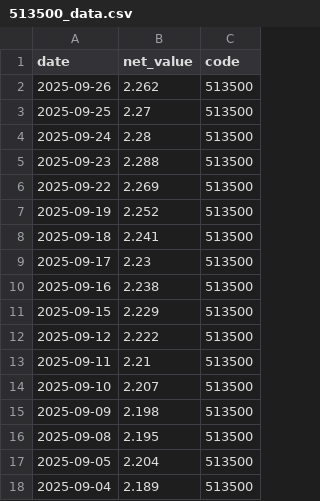
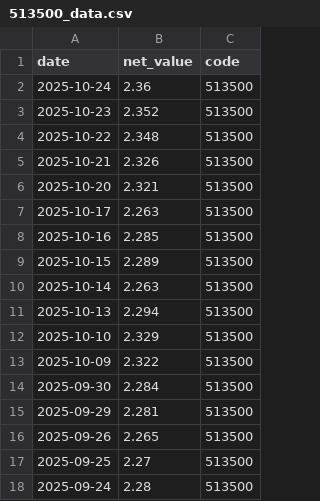
Before and after one commit to mynameissuwei/etf, a CSV file: data/513500_data.csv, drawn as a sheet; only a part is shown; the shorter side is filled out with more unchanged rows; the diff covers the shown part only.

```diff
--- a/data/513500_data.csv
+++ b/data/513500_data.csv
@@ -1,3 +1,17 @@
 date,net_value,code
-2025-09-26,2.262,513500
+2025-10-24,2.36,513500
+2025-10-23,2.352,513500
+2025-10-22,2.348,513500
+2025-10-21,2.326,513500
+2025-10-20,2.321,513500
+2025-10-17,2.263,513500
+2025-10-16,2.285,513500
+2025-10-15,2.289,513500
+2025-10-14,2.263,513500
+2025-10-13,2.294,513500
+2025-10-10,2.329,513500
+2025-10-09,2.322,513500
+2025-09-30,2.284,513500
+2025-09-29,2.281,513500
+2025-09-26,2.265,513500
 2025-09-25,2.27,513500
```
Also changed, not shown: 14 removed rows elsewhere in this file, data/159509_data.csv, data/161116_data.csv, 3 other files.
